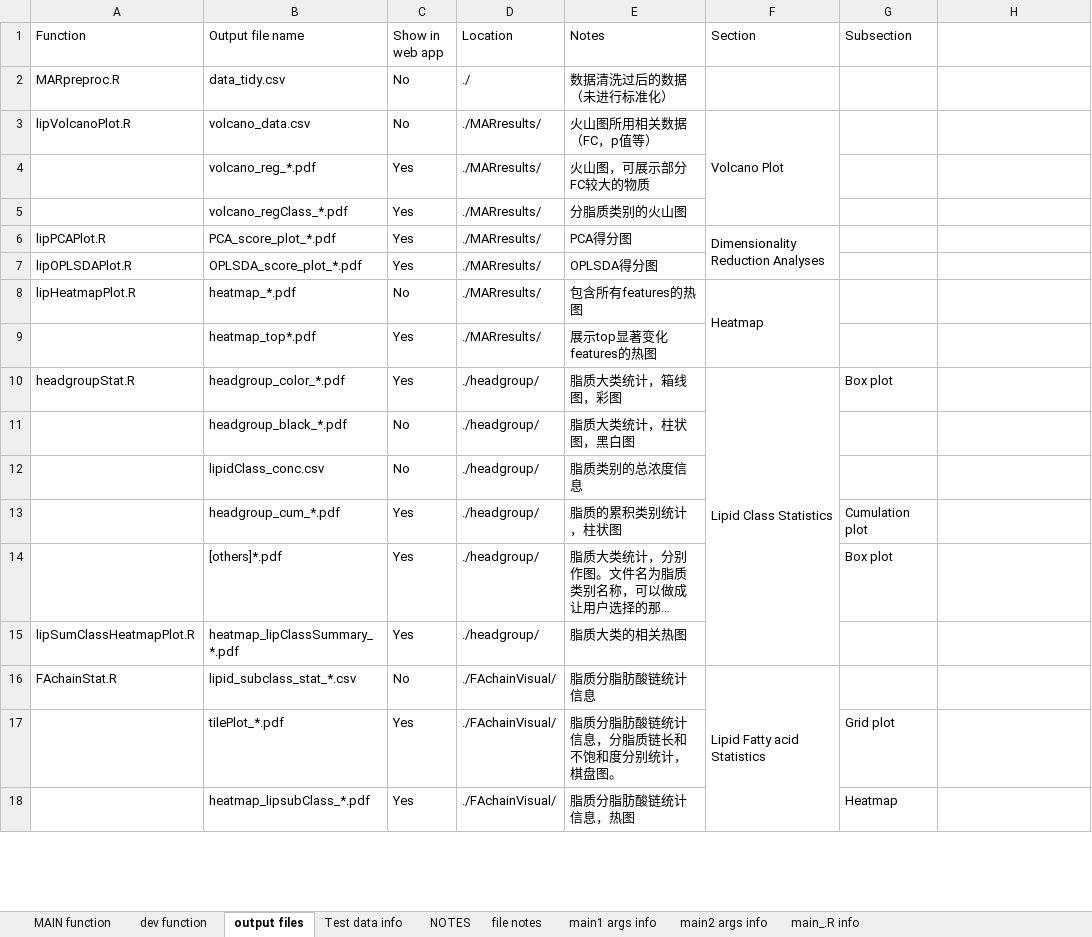
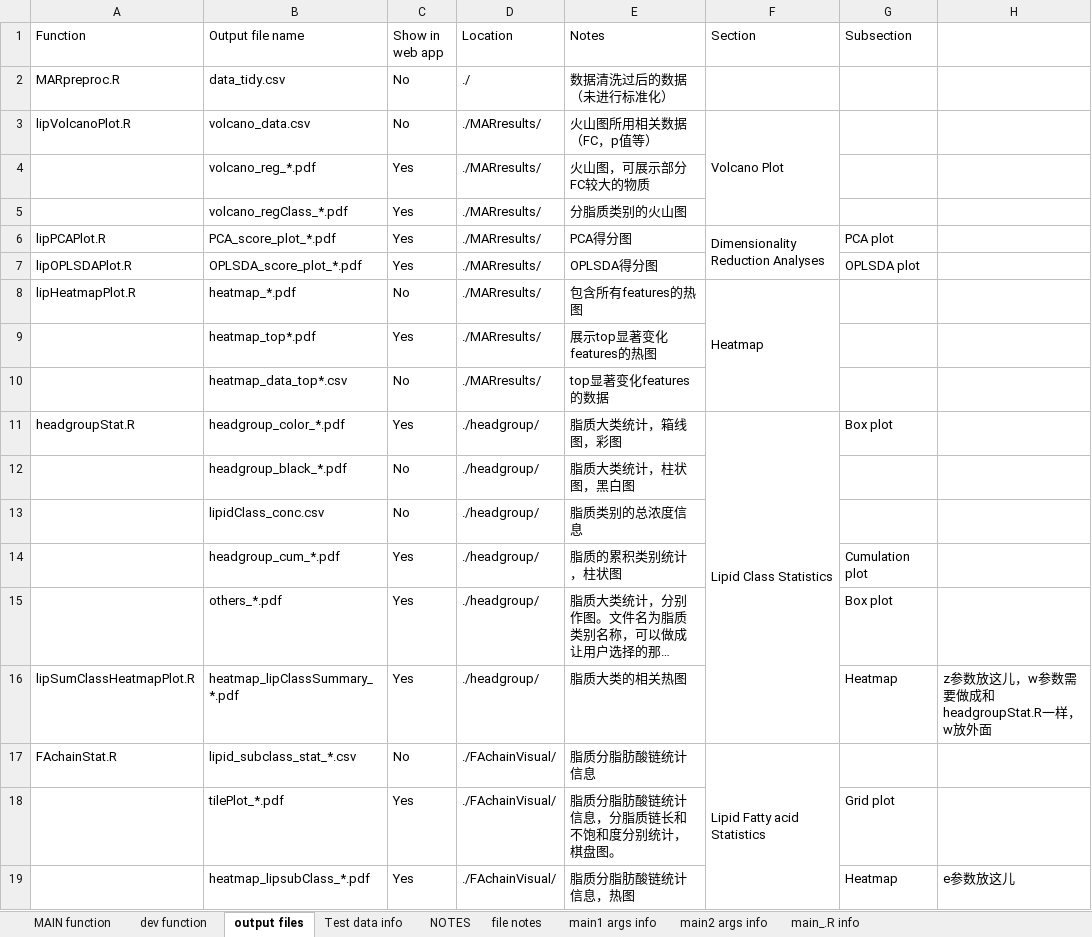
Before and after one commit to xlhd19980327/lipidIntegratedAnalysis, an Excel workbook: dev/notes.xlsx, sheet output files, drawn as a sheet; only a part is shown; long unchanged cells end in …; values as stored, in another font and other column widths than the file's, no cell formats; addresses are those after the commit; the diff covers the shown part only; the diff names each change by its address in the sheet, - before the commit and + after, or states it on an @@ line.

```diff
--- a/dev/notes.xlsx (sheet output files)
+++ b/dev/notes.xlsx (sheet output files)
-G6 (Subsection): (empty)
+G6 (Subsection): PCA plot
-G7 (Subsection): (empty)
+G7 (Subsection): OPLSDA plot
+row 10:  | heatmap_data_top*.csv | No | ./MARresults/ | top显著变化features的数据
-B15 (Output file name): [others]*.pdf
+B15 (Output file name): others_*.pdf
-G16 (Subsection): (empty)
+G16 (Subsection): Heatmap
-H16: (empty)
+H16: z参数放这儿，w参数需要做成和headgroupStat.R一样，w放外面
-H19: (empty)
+H19: e参数放这儿
```
Also changed, not shown: 21 added rows, 11 edited cells and merged cells elsewhere in this sheet, sheet dev function, sheet Test data info, sheet MAIN function, sheet file notes, sheet NOTES, cell formats, 44 other files.
